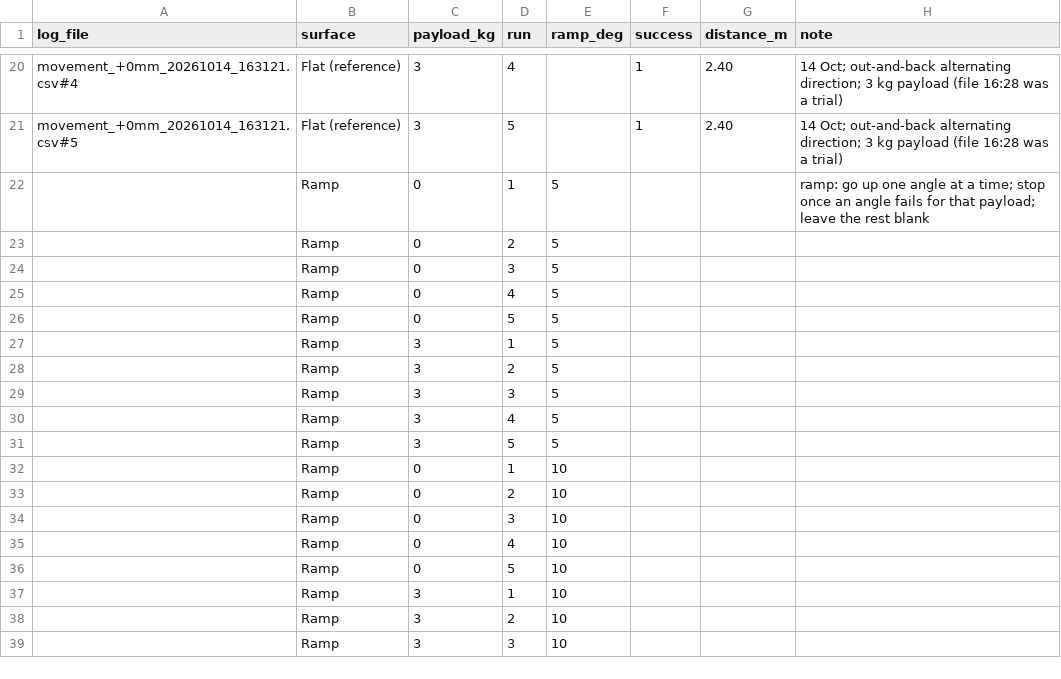
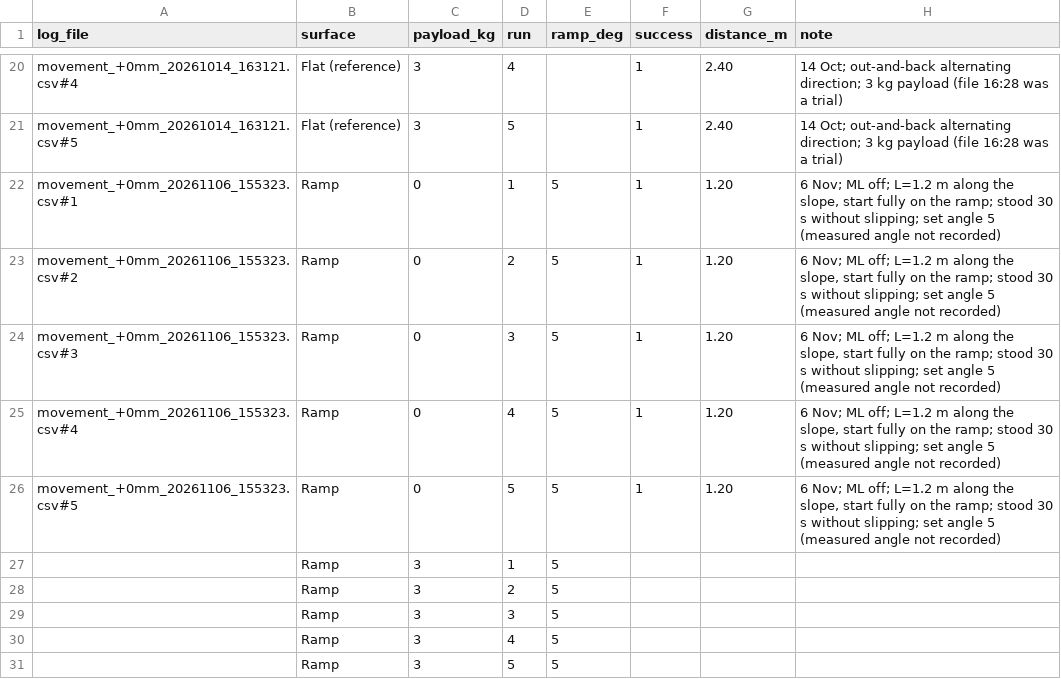
Before and after one commit to M-TRCH/BLEGS, a CSV file: python/paper_testing/test_3/output/log/run_sheet.csv, drawn as a sheet; only a part is shown, gaps mark what is left out; the shorter side is filled out with more unchanged rows.

```diff
--- a/python/paper_testing/test_3/output/log/run_sheet.csv
+++ b/python/paper_testing/test_3/output/log/run_sheet.csv
@@ -21,7 +21,7 @@ movement_+0mm_20261014_163121.csv#4,Flat (reference),3,4,,1,2.40,14 Oct; out-and
 movement_+0mm_20261014_163121.csv#5,Flat (reference),3,5,,1,2.40,14 Oct; out-and-back alternating direction; 3 kg payload (file 16:28 was a trial)
-,Ramp,0,1,5,,,ramp: go up one angle at a time; stop once an angle fails for that payload; leave the rest blank
-,Ramp,0,2,5,,,
-,Ramp,0,3,5,,,
-,Ramp,0,4,5,,,
-,Ramp,0,5,5,,,
+movement_+0mm_20261106_155323.csv#1,Ramp,0,1,5,1,1.20,"6 Nov; ML off; L=1.2 m along the slope, start fully on the ramp; stood 30 s without slipping; set angle 5 (measured angle not recorded)"
+movement_+0mm_20261106_155323.csv#2,Ramp,0,2,5,1,1.20,"6 Nov; ML off; L=1.2 m along the slope, start fully on the ramp; stood 30 s without slipping; set angle 5 (measured angle not recorded)"
+movement_+0mm_20261106_155323.csv#3,Ramp,0,3,5,1,1.20,"6 Nov; ML off; L=1.2 m along the slope, start fully on the ramp; stood 30 s without slipping; set angle 5 (measured angle not recorded)"
+movement_+0mm_20261106_155323.csv#4,Ramp,0,4,5,1,1.20,"6 Nov; ML off; L=1.2 m along the slope, start fully on the ramp; stood 30 s without slipping; set angle 5 (measured angle not recorded)"
+movement_+0mm_20261106_155323.csv#5,Ramp,0,5,5,1,1.20,"6 Nov; ML off; L=1.2 m along the slope, start fully on the ramp; stood 30 s without slipping; set angle 5 (measured angle not recorded)"
 ,Ramp,3,1,5,,,
```
Also changed, not shown: 7 other files.
